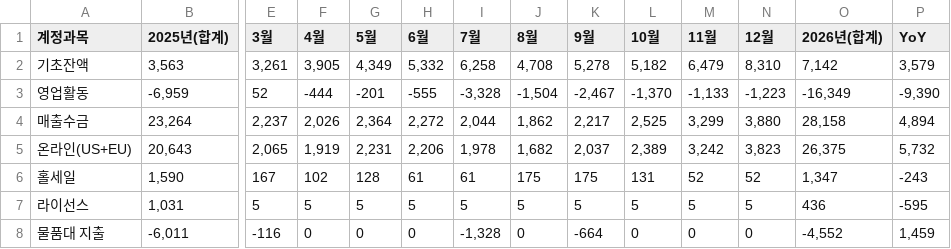
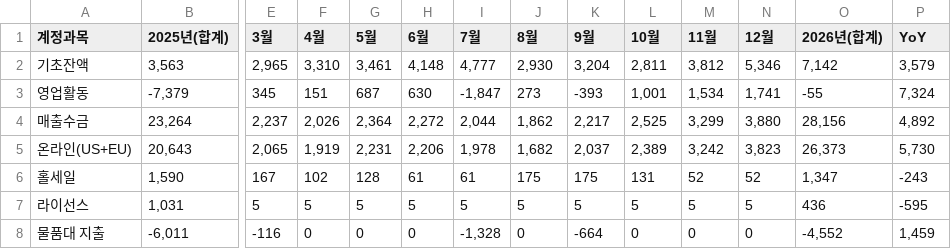
Before and after one commit to kyeongsoo88/stocashnew, a CSV file: public/data/cashflow.csv, drawn as a sheet; only a part is shown, gaps mark what is left out; the diff covers the shown part only; the diff names each change by its address in the sheet, - before the commit and + after, or states it on an @@ line.

Commit message:
Update cashflow and workingcapital CSV data

```diff
--- a/public/data/cashflow.csv
+++ b/public/data/cashflow.csv
-E2 (3월): 3,261
+E2 (3월): 2,965
-F2 (4월): 3,905
+F2 (4월): 3,310
-G2 (5월): 4,349
+G2 (5월): 3,461
-H2 (6월): 5,332
+H2 (6월): 4,148
-I2 (7월): 6,258
+I2 (7월): 4,777
-J2 (8월): 4,708
+J2 (8월): 2,930
-K2 (9월): 5,278
+K2 (9월): 3,204
-L2 (10월): 5,182
+L2 (10월): 2,811
-M2 (11월): 6,479
+M2 (11월): 3,812
-N2 (12월): 8,310
+N2 (12월): 5,346
-B3 (2025년(합계)): -6,959
+B3 (2025년(합계)): -7,379
-E3 (3월): 52
+E3 (3월): 345
-F3 (4월): -444
+F3 (4월): 151
-G3 (5월): -201
+G3 (5월): 687
-H3 (6월): -555
+H3 (6월): 630
-I3 (7월): -3,328
+I3 (7월): -1,847
-J3 (8월): -1,504
+J3 (8월): 273
-K3 (9월): -2,467
+K3 (9월): -393
-L3 (10월): -1,370
+L3 (10월): 1,001
-M3 (11월): -1,133
+M3 (11월): 1,534
-N3 (12월): -1,223
+N3 (12월): 1,741
-O3 (2026년(합계)): -16,349
+O3 (2026년(합계)): -55
-P3 (YoY): -9,390
+P3 (YoY): 7,324
-O4 (2026년(합계)): 28,158
+O4 (2026년(합계)): 28,156
-P4 (YoY): 4,894
+P4 (YoY): 4,892
-O5 (2026년(합계)): 26,375
+O5 (2026년(합계)): 26,373
-P5 (YoY): 5,732
+P5 (YoY): 5,730
```
Also changed, not shown: 45 edited cells elsewhere in this file.
